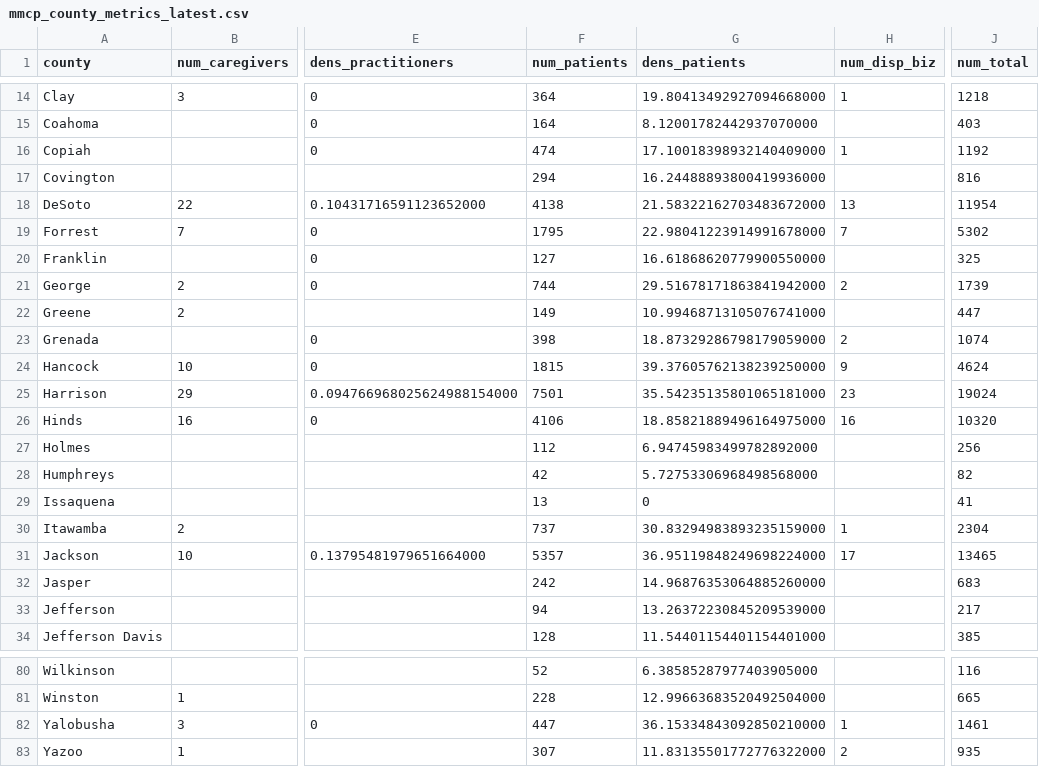
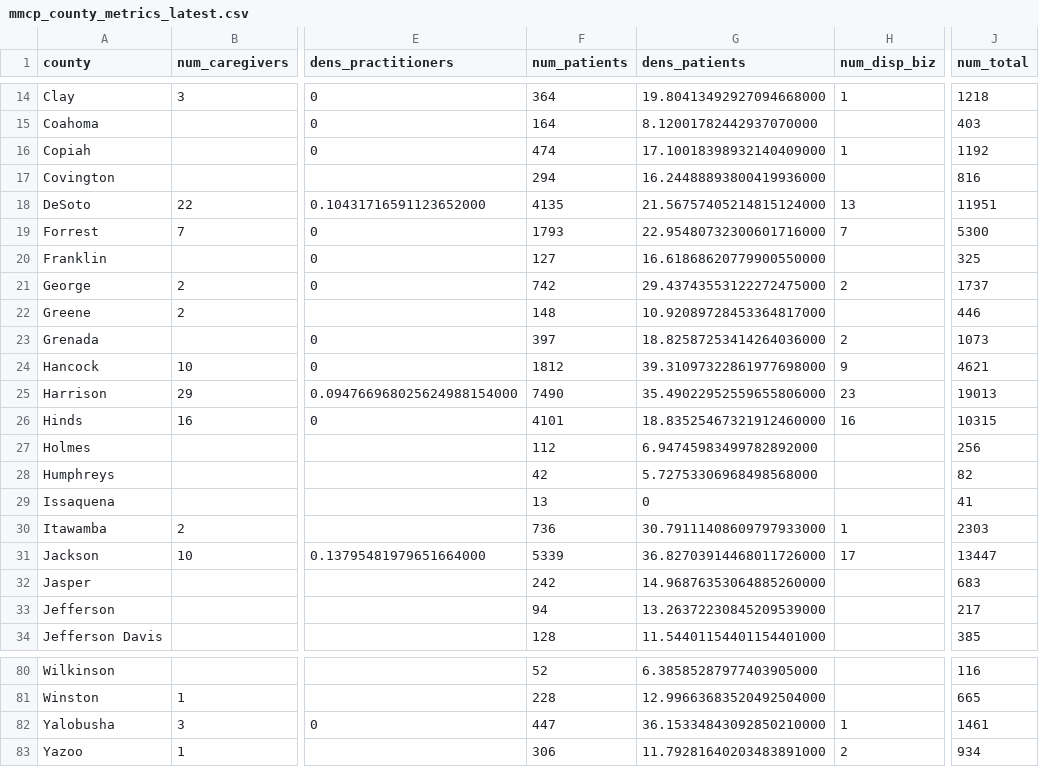
Before and after one commit to Booman008/3ma-legislative-map, a CSV file: CSV Imports/mmcp_county_metrics_latest.csv, drawn as a sheet; only a part is shown, gaps mark what is left out; the diff covers the shown part only; the diff names each change by its address in the sheet, - before the commit and + after, or states it on an @@ line.

```diff
--- a/CSV Imports/mmcp_county_metrics_latest.csv
+++ b/CSV Imports/mmcp_county_metrics_latest.csv
-F18 (num_patients): 4138
+F18 (num_patients): 4135
-G18 (dens_patients): 21.58322162703483672000
+G18 (dens_patients): 21.56757405214815124000
-J18 (num_total): 11954
+J18 (num_total): 11951
-F19 (num_patients): 1795
+F19 (num_patients): 1793
-G19 (dens_patients): 22.98041223914991678000
+G19 (dens_patients): 22.95480732300601716000
-J19 (num_total): 5302
+J19 (num_total): 5300
-F21 (num_patients): 744
+F21 (num_patients): 742
-G21 (dens_patients): 29.51678171863841942000
+G21 (dens_patients): 29.43743553122272475000
-J21 (num_total): 1739
+J21 (num_total): 1737
-F22 (num_patients): 149
+F22 (num_patients): 148
-G22 (dens_patients): 10.99468713105076741000
+G22 (dens_patients): 10.92089728453364817000
-J22 (num_total): 447
+J22 (num_total): 446
-F23 (num_patients): 398
+F23 (num_patients): 397
-G23 (dens_patients): 18.87329286798179059000
+G23 (dens_patients): 18.82587253414264036000
-J23 (num_total): 1074
+J23 (num_total): 1073
-F24 (num_patients): 1815
+F24 (num_patients): 1812
-G24 (dens_patients): 39.37605762138239250000
+G24 (dens_patients): 39.31097322861977698000
-J24 (num_total): 4624
+J24 (num_total): 4621
-F25 (num_patients): 7501
+F25 (num_patients): 7490
-G25 (dens_patients): 35.54235135801065181000
+G25 (dens_patients): 35.49022952559655806000
-J25 (num_total): 19024
+J25 (num_total): 19013
-F26 (num_patients): 4106
+F26 (num_patients): 4101
-G26 (dens_patients): 18.85821889496164975000
+G26 (dens_patients): 18.83525467321912460000
-J26 (num_total): 10320
+J26 (num_total): 10315
-F30 (num_patients): 737
+F30 (num_patients): 736
-G30 (dens_patients): 30.83294983893235159000
+G30 (dens_patients): 30.79111408609797933000
-J30 (num_total): 2304
+J30 (num_total): 2303
-F31 (num_patients): 5357
+F31 (num_patients): 5339
-G31 (dens_patients): 36.95119848249698224000
+G31 (dens_patients): 36.82703914468011726000
-J31 (num_total): 13465
+J31 (num_total): 13447
-F83 (num_patients): 307
+F83 (num_patients): 306
-G83 (dens_patients): 11.83135501772776322000
+G83 (dens_patients): 11.79281640203483891000
-J83 (num_total): 935
+J83 (num_total): 934
```
Also changed, not shown: 99 edited cells elsewhere in this file, 3 other files.
